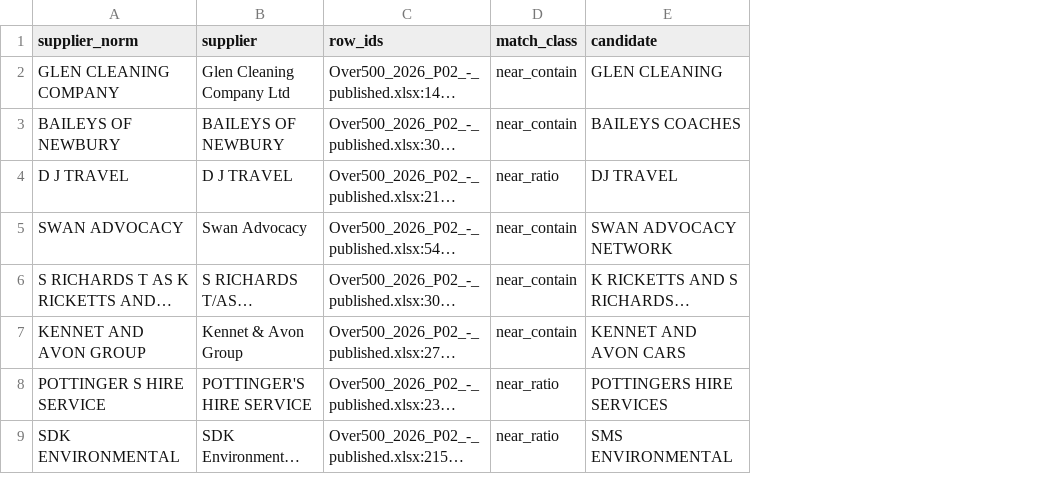
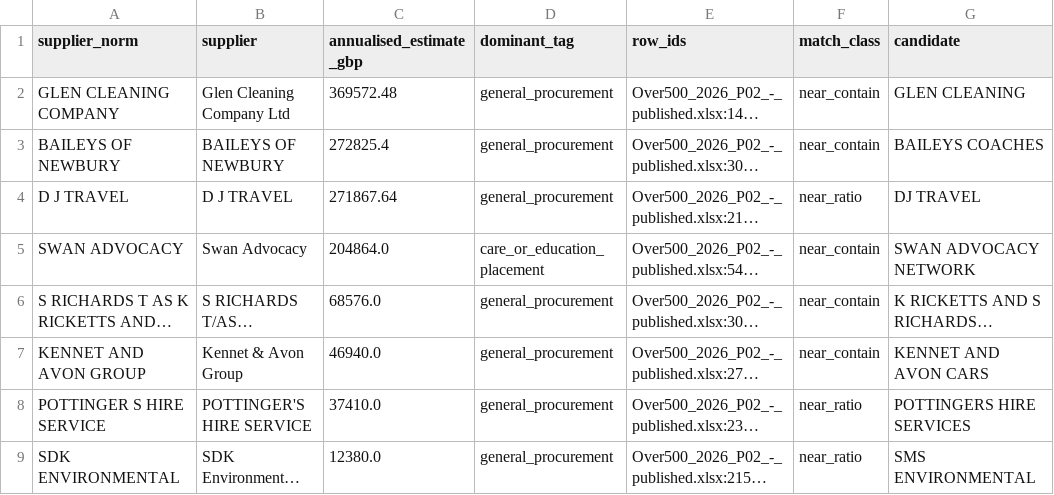
Before and after one commit to gengtong0601-hub/Procurement-Audit-Planner-4, a CSV file: outputs/analytics-full/near-matches.csv, drawn as a sheet; only a part is shown; long unchanged cells end in …; the diff names each change by its address in the sheet, - before the commit and + after, or states it on an @@ line.

```diff
--- a/outputs/analytics-full/near-matches.csv
+++ b/outputs/analytics-full/near-matches.csv
+column C (annualised_estimate_gbp), rows 2-9: 369572.48 | 272825.4 | 271867.64 | 204864.0 | 68576.0 | 46940.0 | 37410.0 | 12380.0
+column D (dominant_tag), rows 2-9: general_procurement | general_procurement | general_procurement | care_or_education_placement | general_procurement | general_procurement | general_procurement | general_procurement
```
Also changed, not shown: outputs/analytics-full/off-contract-unmatched.csv, outputs/analytics-full/off-contract.csv, 19 other files.
